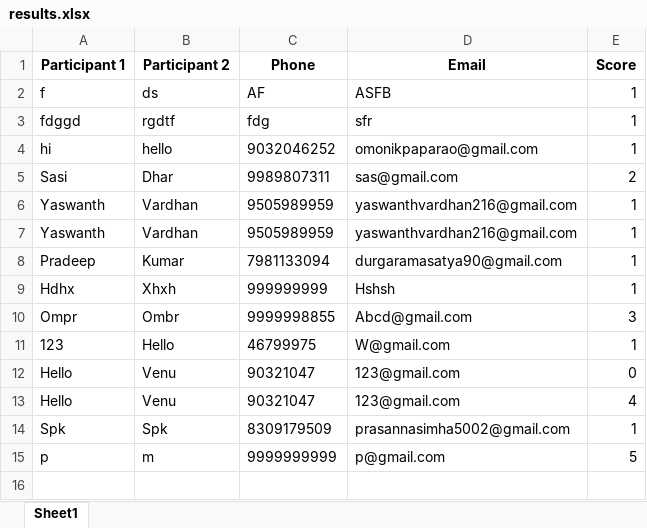
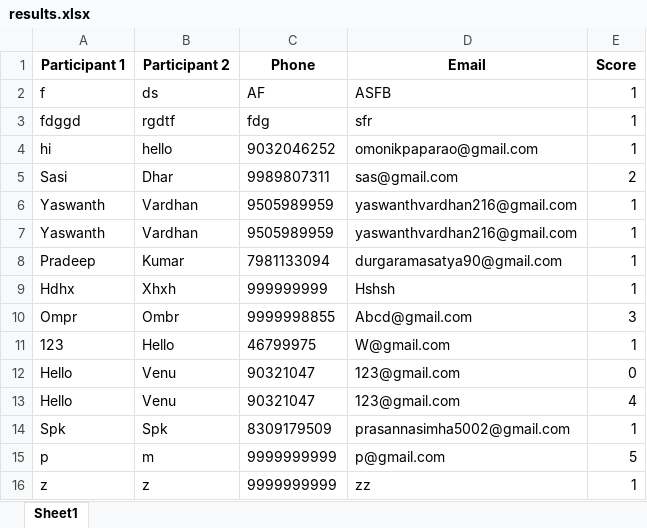
Before and after one commit to vinay223344/sai, an Excel workbook: results.xlsx, sheet Sheet1, drawn as a sheet; values as stored, in another font and other column widths than the file's, no borders; the diff names each change by its address in the sheet, - before the commit and + after, or states it on an @@ line.

Commit message:
Append new quiz score

```diff
--- a/results.xlsx (sheet Sheet1)
+++ b/results.xlsx (sheet Sheet1)
+row 16: z | z | 9999999999 | zz | 1
```
